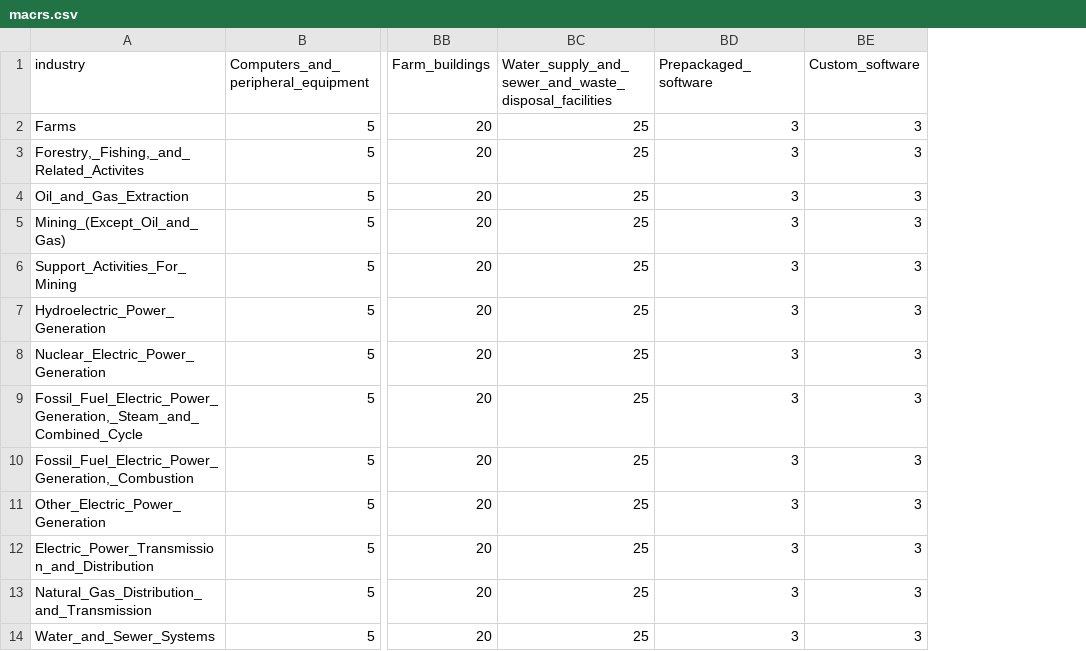
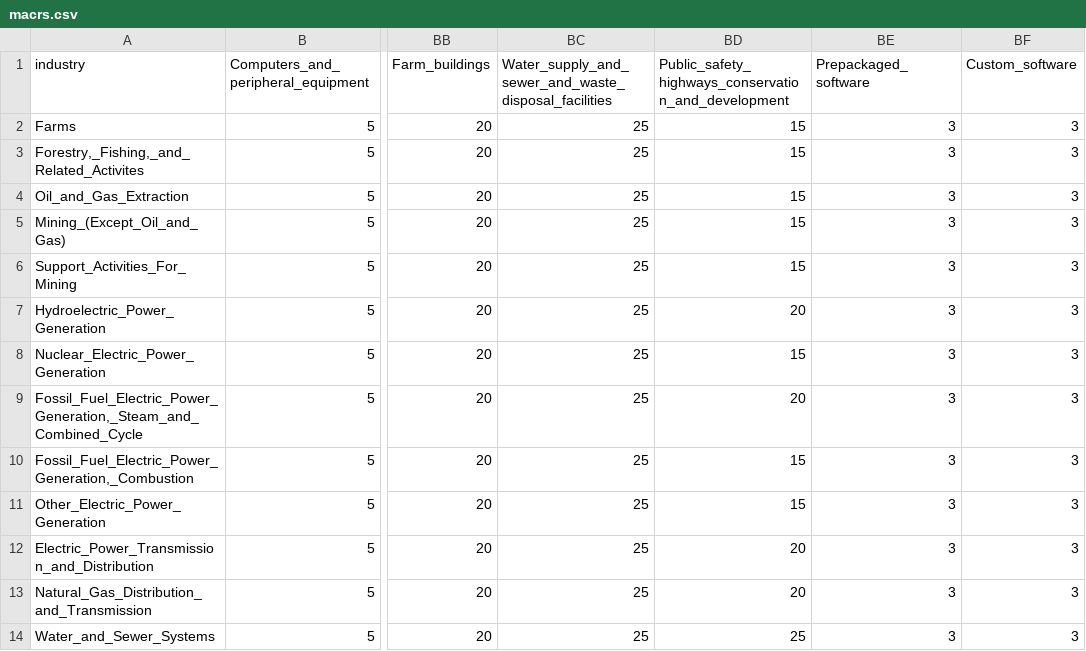
Before and after one commit to Budget-Lab-Yale/Cost-Recovery-Simulator, a CSV file: config/tax_law/params/L/macrs.csv, drawn as a sheet; only a part is shown, gaps mark what is left out; the diff names each change by its address in the sheet, - before the commit and + after, or states it on an @@ line.

Commit message:
Add placeholder asset class X industry projections

```diff
--- a/config/tax_law/params/L/macrs.csv
+++ b/config/tax_law/params/L/macrs.csv
+column BD, rows 1-14: Public_safety_highways_conservation_and_development | 15 | 15 | 15 | 15 | 15 | 20 | 15 | 20 | 15 | 15 | 20 | 20 | 25
```
Also changed, not shown: config/tax_law/baseline.csv, config/tax_law/params/s179/tcja_ccorp.csv, 4 other files.
